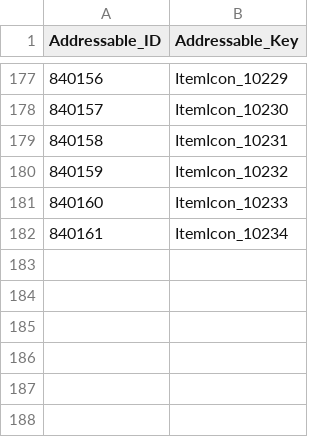
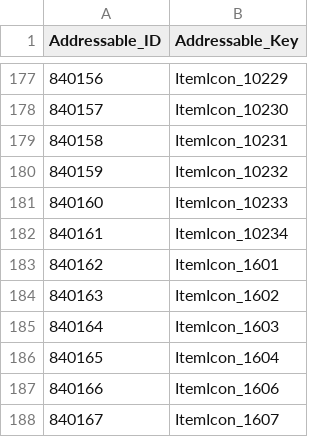
Before and after one commit to leemjmorris/Novelian-Magic-Library-Deffense, a CSV file: Assets/Data/CSV/PathTable.csv, drawn as a sheet; only a part is shown, gaps mark what is left out; the diff names each change by its address in the sheet, - before the commit and + after, or states it on an @@ line.

```diff
--- a/Assets/Data/CSV/PathTable.csv
+++ b/Assets/Data/CSV/PathTable.csv
+row 183: 840162 | ItemIcon_1601
+row 184: 840163 | ItemIcon_1602
+row 185: 840164 | ItemIcon_1603
+row 186: 840165 | ItemIcon_1604
+row 187: 840166 | ItemIcon_1606
+row 188: 840167 | ItemIcon_1607
```
Also changed, not shown: Assets/Data/CSV/BossDungeon/BossDungeonTable.csv, Assets/Data/CSV/CurrencyTable.csv, 41 other files.
